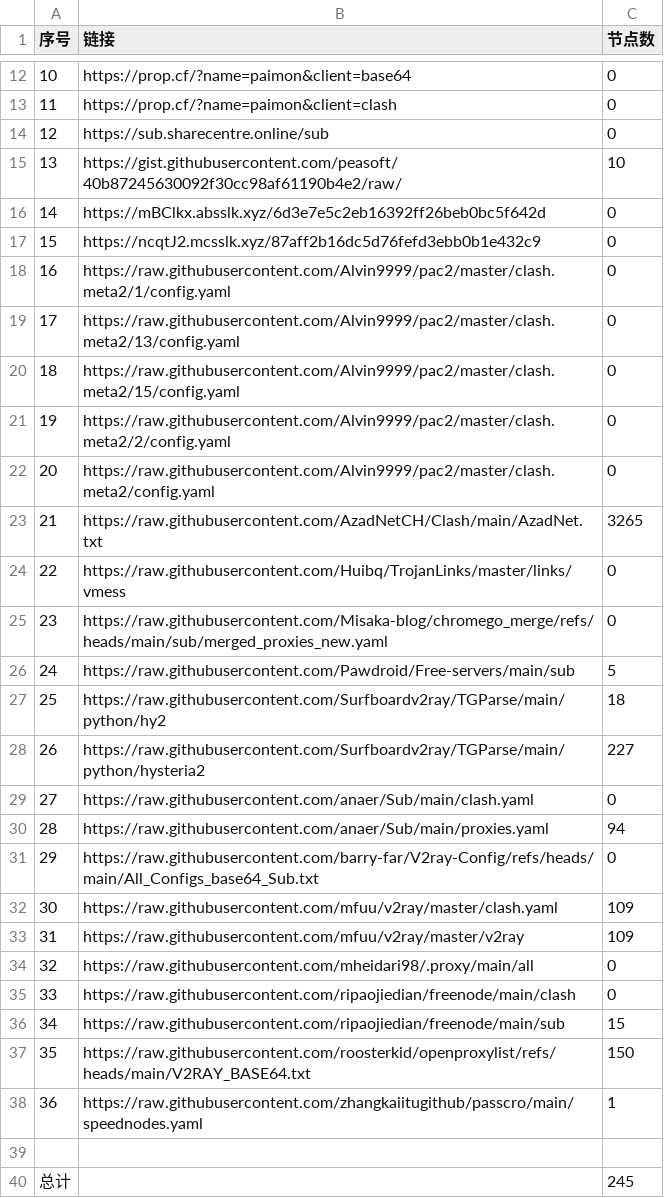
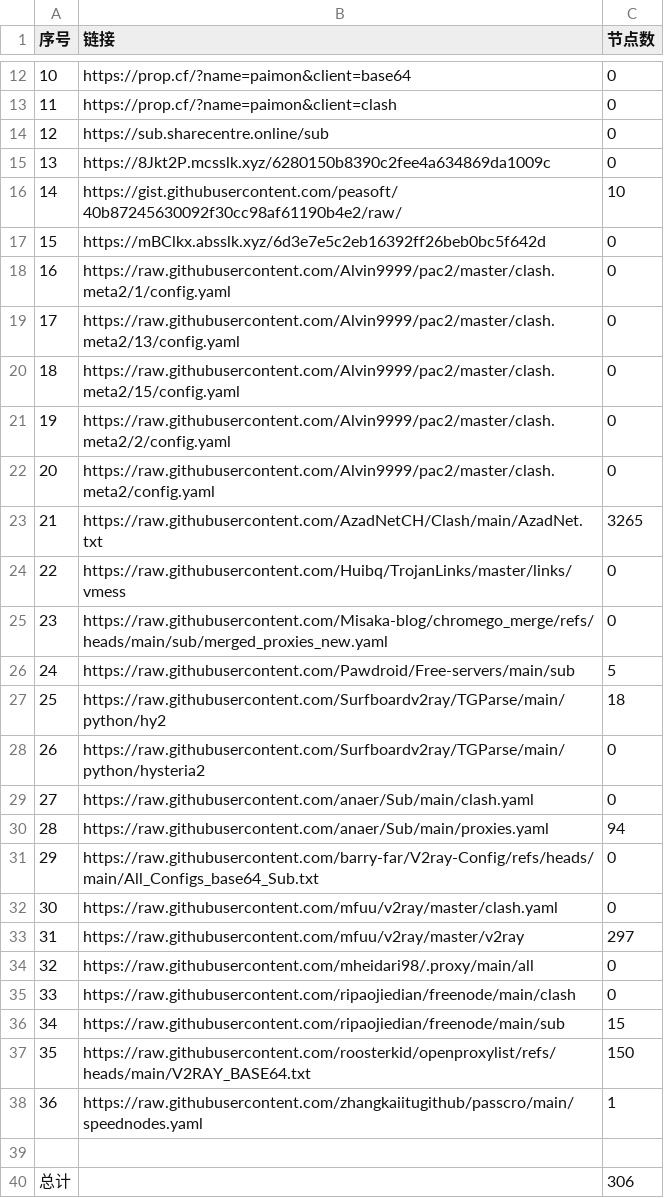
Before and after one commit to uutwo/NoMoreWalls, a CSV file: list_result.csv, drawn as a sheet; only a part is shown, gaps mark what is left out; removed rows and columns are numbered as before the commit, all else as after; the diff names each change by its address in the sheet, - before the commit and + after, or states it on an @@ line.

```diff
--- a/list_result.csv
+++ b/list_result.csv
+row 15: 13 | https://8Jkt2P.mcsslk.xyz/6280150b8390c2fee4a634869da1009c | 0
@@ column A (序号) renumbered between rows 16 and 17 @@
-row 17: 15 | https://ncqtJ2.mcsslk.xyz/87aff2b16dc5d76fefd3ebb0b1e432c9 | 0
-C28 (节点数): 227
+C28 (节点数): 0
-C32 (节点数): 109
+C32 (节点数): 0
-C33 (节点数): 109
+C33 (节点数): 297
-C40 (节点数): 245
+C40 (节点数): 306
```
Also changed, not shown: 24 other files.
